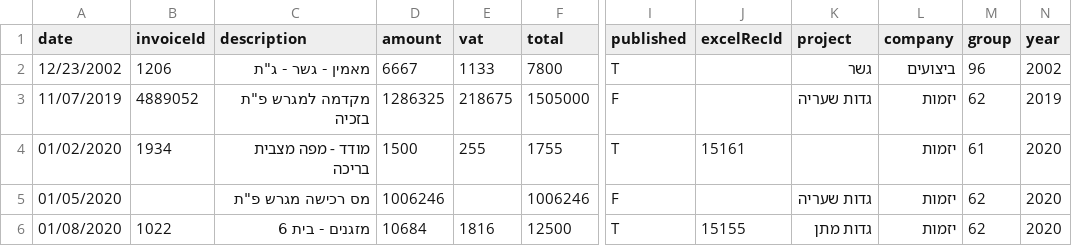
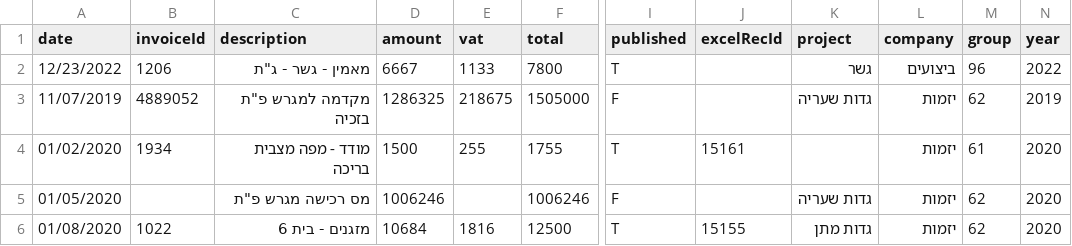
Before and after one commit to omerbackflip/Bookeeping, a CSV file: import invoices 24.12.2022.csv, drawn as a sheet; only a part is shown, gaps mark what is left out; the diff names each change by its address in the sheet, - before the commit and + after, or states it on an @@ line.

```diff
--- a/import invoices 24.12.2022.csv
+++ b/import invoices 24.12.2022.csv
-A2 (date): 12/23/2002
+A2 (date): 12/23/2022
-N2 (year): 2002
+N2 (year): 2022
```
Also changed, not shown: 10 other files.
